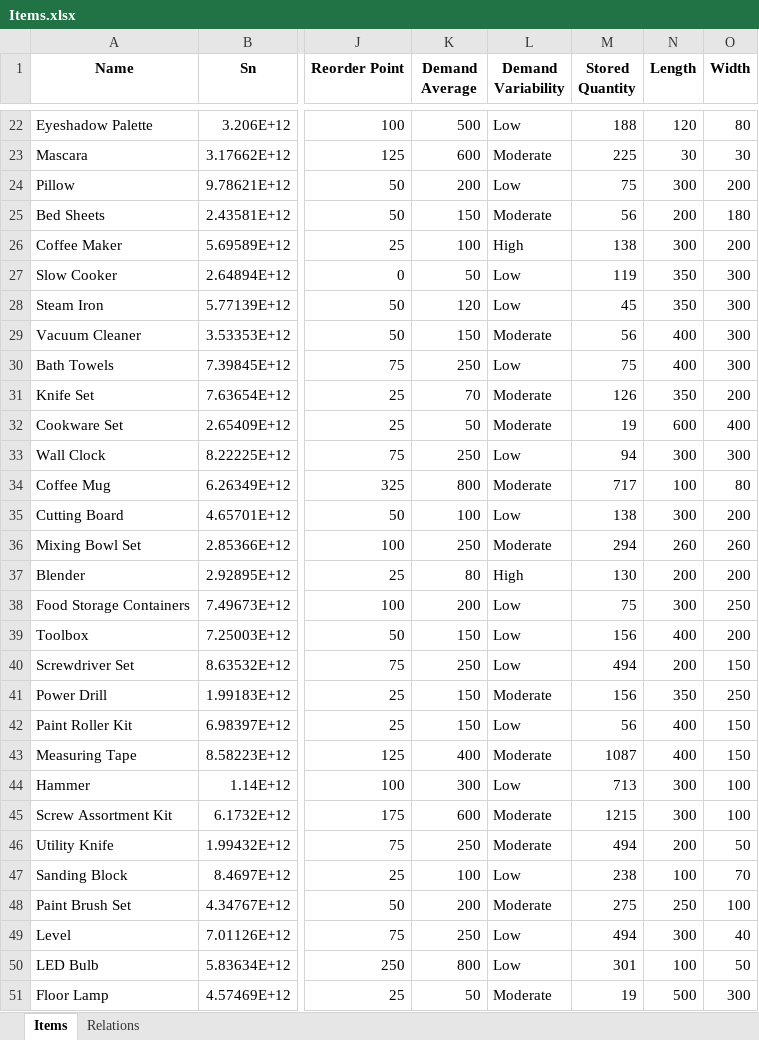
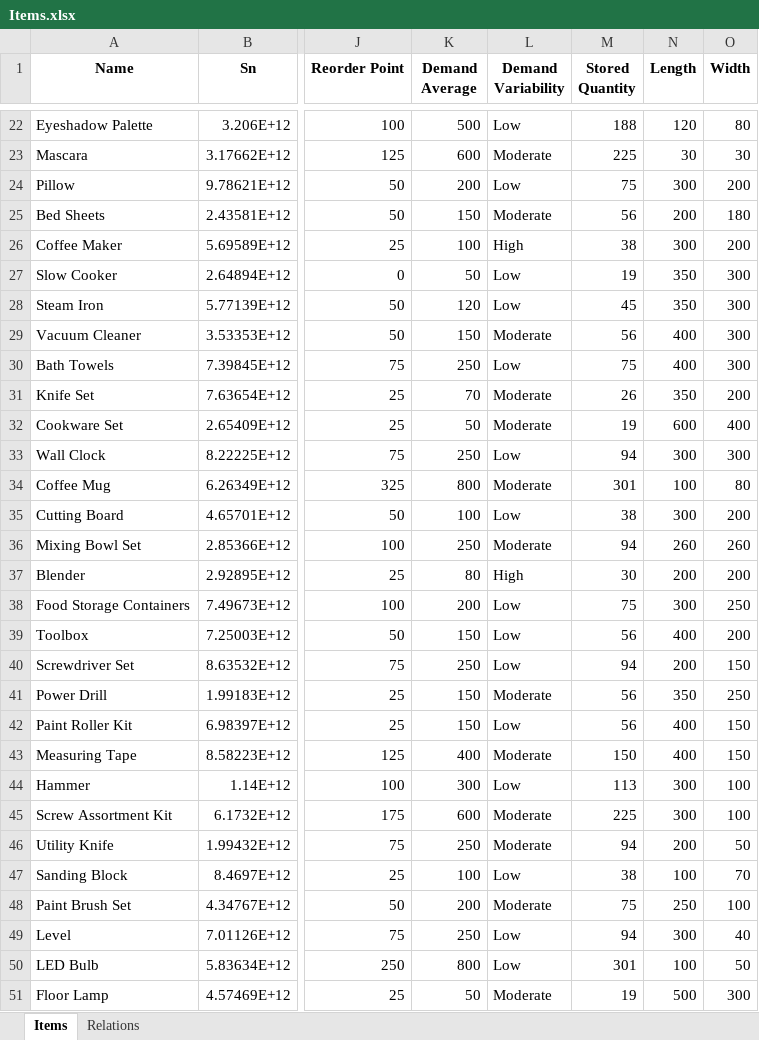
Before and after one commit to BarniRamirez/Warehouse, an Excel workbook: Warehouse Manager/Database/Items.xlsx, sheet Items, drawn as a sheet; only a part is shown, gaps mark what is left out; values as stored, in another font and other column widths than the file's, no borders; the diff covers the shown part only; the diff names each change by its address in the sheet, - before the commit and + after, or states it on an @@ line.

```diff
--- a/Warehouse Manager/Database/Items.xlsx (sheet Items)
+++ b/Warehouse Manager/Database/Items.xlsx (sheet Items)
-M26 (Stored Quantity): 138
+M26 (Stored Quantity): 38
-M27 (Stored Quantity): 119
+M27 (Stored Quantity): 19
-M31 (Stored Quantity): 126
+M31 (Stored Quantity): 26
-M34 (Stored Quantity): 717
+M34 (Stored Quantity): 301
-M35 (Stored Quantity): 138
+M35 (Stored Quantity): 38
-M36 (Stored Quantity): 294
+M36 (Stored Quantity): 94
-M37 (Stored Quantity): 130
+M37 (Stored Quantity): 30
-M39 (Stored Quantity): 156
+M39 (Stored Quantity): 56
-M40 (Stored Quantity): 494
+M40 (Stored Quantity): 94
-M41 (Stored Quantity): 156
+M41 (Stored Quantity): 56
-M43 (Stored Quantity): 1087
+M43 (Stored Quantity): 150
-M44 (Stored Quantity): 713
+M44 (Stored Quantity): 113
-M45 (Stored Quantity): 1215
+M45 (Stored Quantity): 225
-M46 (Stored Quantity): 494
+M46 (Stored Quantity): 94
-M47 (Stored Quantity): 238
+M47 (Stored Quantity): 38
-M48 (Stored Quantity): 275
+M48 (Stored Quantity): 75
-M49 (Stored Quantity): 494
+M49 (Stored Quantity): 94
```
Also changed, not shown: 6 edited cells elsewhere in this sheet, Warehouse Manager/Database/Components.xlsx, Warehouse Manager/Database/Orders.xlsx, 11 other files.
